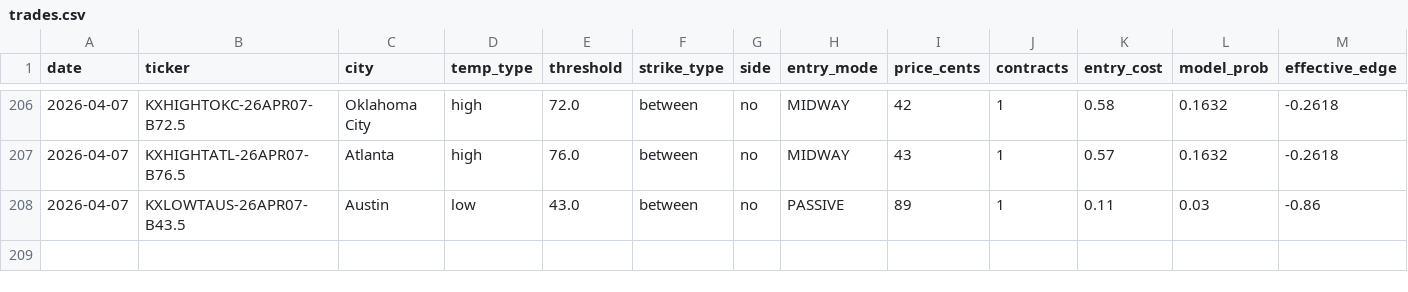
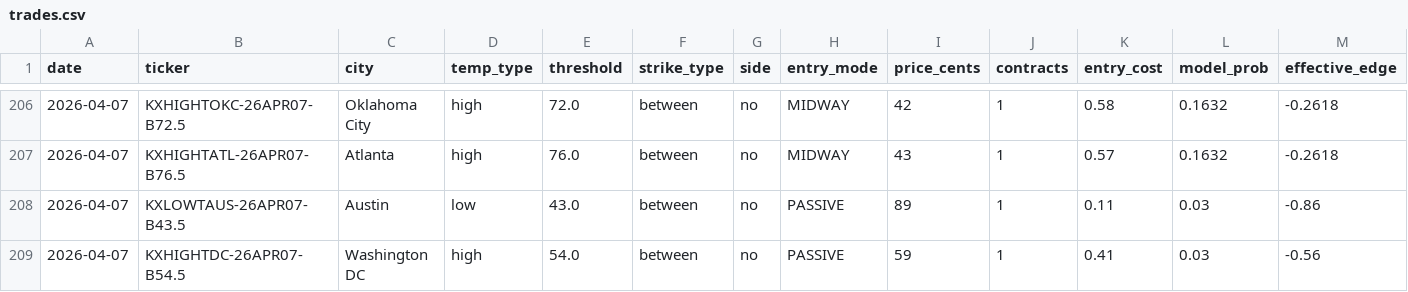
Before and after one commit to alexgarrison2/KalshiBotClaude, a CSV file: data/trades.csv, drawn as a sheet; only a part is shown, gaps mark what is left out; rows hold the shown columns only; the diff names each change by its address in the sheet, - before the commit and + after, or states it on an @@ line.

Commit message:
auto: trade log update

```diff
--- a/data/trades.csv
+++ b/data/trades.csv
+row 209: 2026-04-07 | KXHIGHTDC-26APR07-B54.5 | Washington DC | high | 54.0 | between | no | PASSIVE | 59 | 1 | 0.41 | 0.03 | -0.56
```
